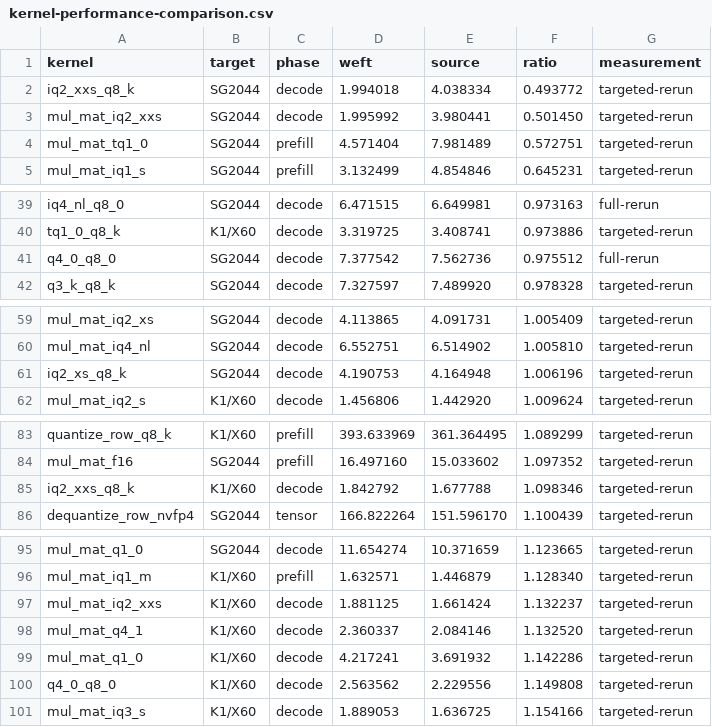
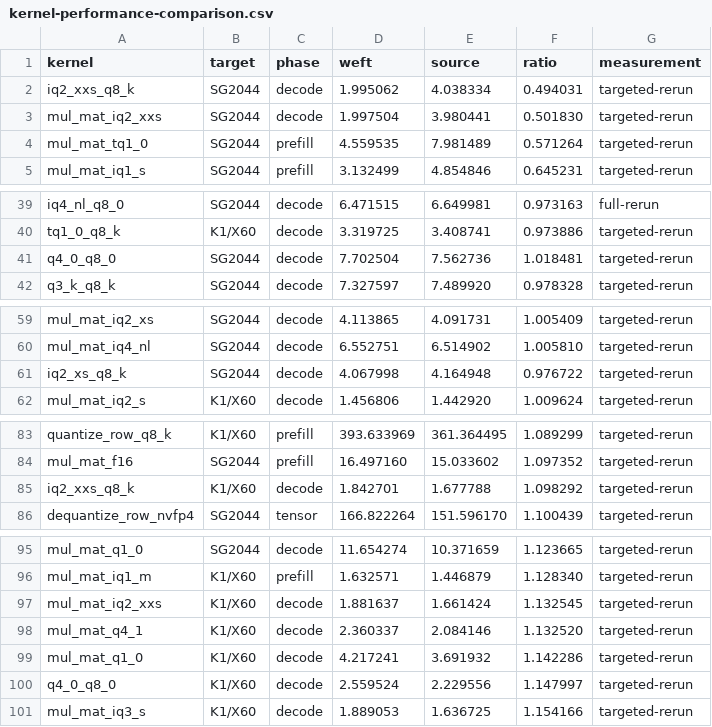
Before and after one commit to zzyu5/Weft, a CSV file: report/kernel-performance-comparison.csv, drawn as a sheet; only a part is shown, gaps mark what is left out; the diff covers the shown part only.

```diff
--- a/report/kernel-performance-comparison.csv
+++ b/report/kernel-performance-comparison.csv
@@ -1,5 +1,5 @@
 kernel,target,phase,weft,source,ratio,measurement
-iq2_xxs_q8_k,SG2044,decode,1.994018,4.038334,0.493772,targeted-rerun
-mul_mat_iq2_xxs,SG2044,decode,1.995992,3.980441,0.501450,targeted-rerun
-mul_mat_tq1_0,SG2044,prefill,4.571404,7.981489,0.572751,targeted-rerun
+iq2_xxs_q8_k,SG2044,decode,1.995062,4.038334,0.494031,targeted-rerun
+mul_mat_iq2_xxs,SG2044,decode,1.997504,3.980441,0.501830,targeted-rerun
+mul_mat_tq1_0,SG2044,prefill,4.559535,7.981489,0.571264,targeted-rerun
 mul_mat_iq1_s,SG2044,prefill,3.132499,4.854846,0.645231,targeted-rerun
@@ -40,3 +40,3 @@ iq4_nl_q8_0,SG2044,decode,6.471515,6.649981,0.973163,full-rerun
 tq1_0_q8_k,K1/X60,decode,3.319725,3.408741,0.973886,targeted-rerun
-q4_0_q8_0,SG2044,decode,7.377542,7.562736,0.975512,full-rerun
+q4_0_q8_0,SG2044,decode,7.702504,7.562736,1.018481,targeted-rerun
 q3_k_q8_k,SG2044,decode,7.327597,7.489920,0.978328,targeted-rerun
@@ -60,3 +60,3 @@ mul_mat_iq2_xs,SG2044,decode,4.113865,4.091731,1.005409,targeted-rerun
 mul_mat_iq4_nl,SG2044,decode,6.552751,6.514902,1.005810,targeted-rerun
-iq2_xs_q8_k,SG2044,decode,4.190753,4.164948,1.006196,targeted-rerun
+iq2_xs_q8_k,SG2044,decode,4.067998,4.164948,0.976722,targeted-rerun
 mul_mat_iq2_s,K1/X60,decode,1.456806,1.442920,1.009624,targeted-rerun
@@ -84,3 +84,3 @@ quantize_row_q8_k,K1/X60,prefill,393.633969,361.364495,1.089299,targeted-rerun
 mul_mat_f16,SG2044,prefill,16.497160,15.033602,1.097352,targeted-rerun
-iq2_xxs_q8_k,K1/X60,decode,1.842792,1.677788,1.098346,targeted-rerun
+iq2_xxs_q8_k,K1/X60,decode,1.842701,1.677788,1.098292,targeted-rerun
 dequantize_row_nvfp4,SG2044,tensor,166.822264,151.596170,1.100439,targeted-rerun
@@ -96,6 +96,6 @@ mul_mat_q1_0,SG2044,decode,11.654274,10.371659,1.123665,targeted-rerun
 mul_mat_iq1_m,K1/X60,prefill,1.632571,1.446879,1.128340,targeted-rerun
-mul_mat_iq2_xxs,K1/X60,decode,1.881125,1.661424,1.132237,targeted-rerun
+mul_mat_iq2_xxs,K1/X60,decode,1.881637,1.661424,1.132545,targeted-rerun
 mul_mat_q4_1,K1/X60,decode,2.360337,2.084146,1.132520,targeted-rerun
 mul_mat_q1_0,K1/X60,decode,4.217241,3.691932,1.142286,targeted-rerun
-q4_0_q8_0,K1/X60,decode,2.563562,2.229556,1.149808,targeted-rerun
+q4_0_q8_0,K1/X60,decode,2.559524,2.229556,1.147997,targeted-rerun
 mul_mat_iq3_s,K1/X60,decode,1.889053,1.636725,1.154166,targeted-rerun
```
Also changed, not shown: 8 edited cells elsewhere in this file, report/weft-kernel-performance.csv, 31 other files.
